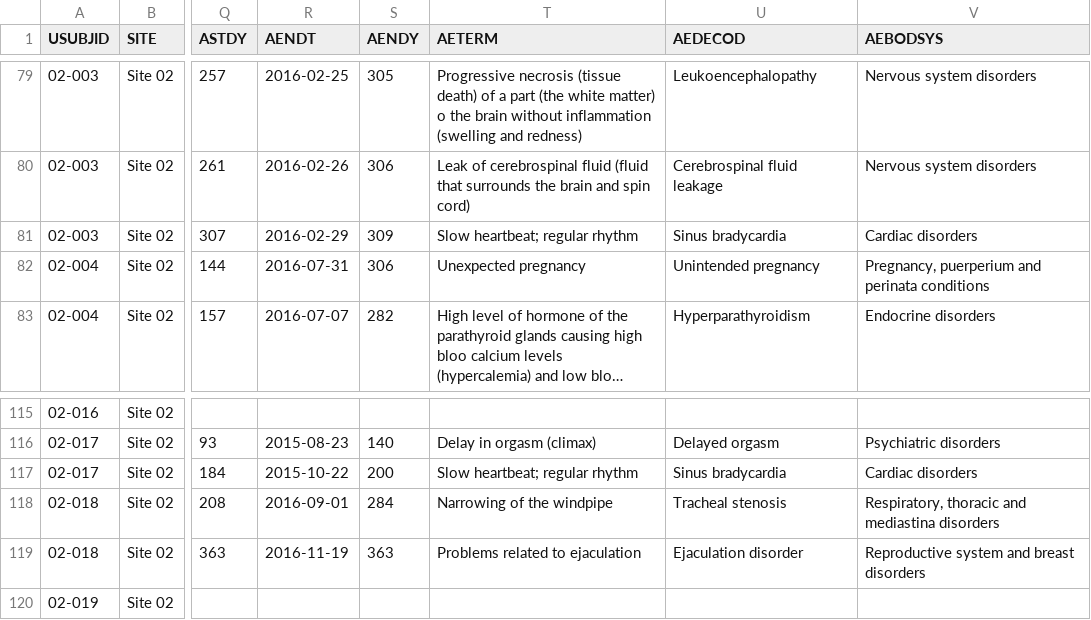
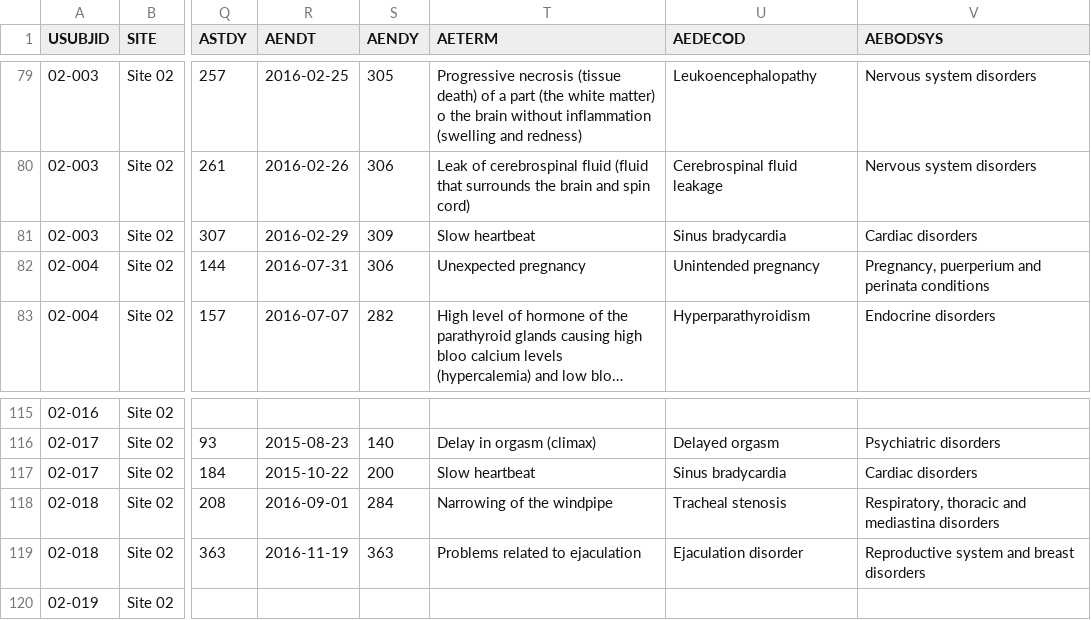
Before and after one commit to RhoInc/data-library, a CSV file: data/clinical-trials/adam/adae.csv, drawn as a sheet; only a part is shown, gaps mark what is left out; long unchanged cells end in …; the diff names each change by its address in the sheet, - before the commit and + after, or states it on an @@ line.

```diff
--- a/data/clinical-trials/adam/adae.csv
+++ b/data/clinical-trials/adam/adae.csv
-T81 (AETERM): Slow heartbeat; regular rhythm
+T81 (AETERM): Slow heartbeat
-T117 (AETERM): Slow heartbeat; regular rhythm
+T117 (AETERM): Slow heartbeat
```
Also changed, not shown: data/clinical-trials/adam/adsl.csv, data/clinical-trials/renderer-specific/adtimelines.csv, 32 other files.
